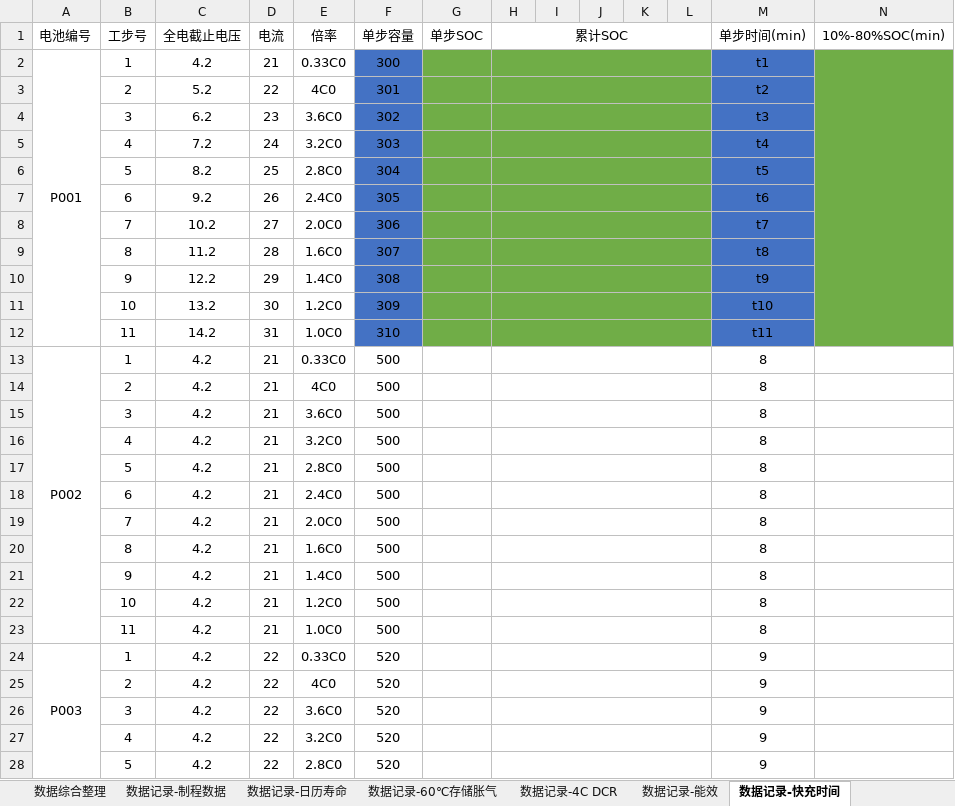
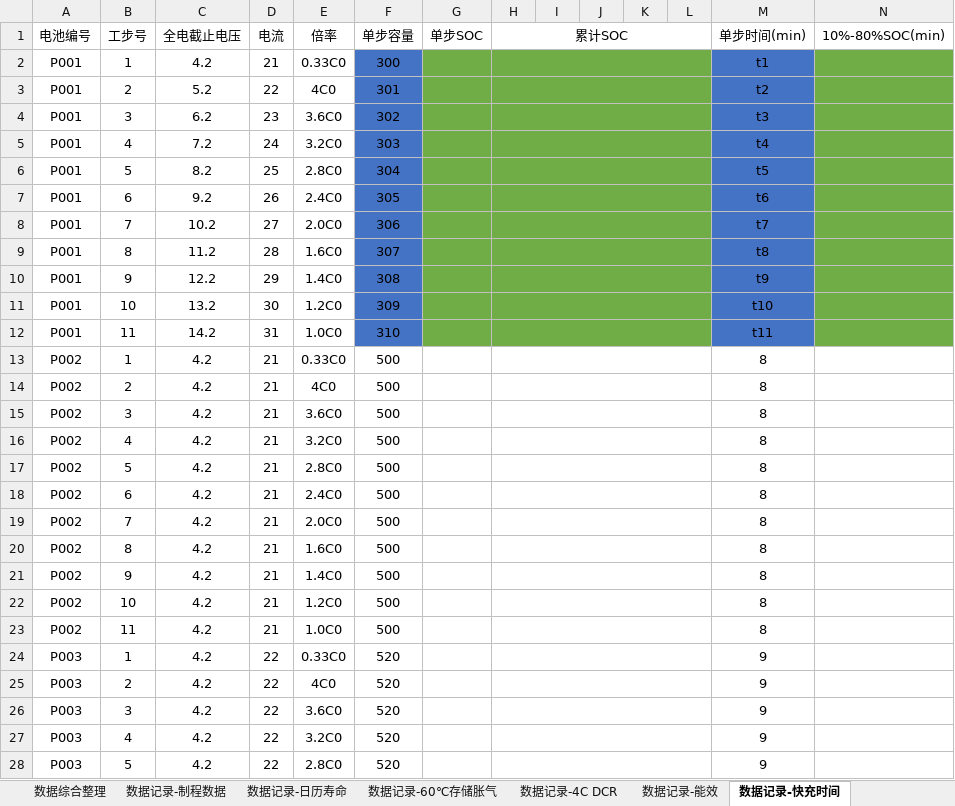
Before and after one commit to mode-harmonics/eln, an Excel workbook: demo.xlsx, sheet 数据记录-快充时间, drawn as a sheet; only a part is shown; values as stored, in another font and other column widths than the file's, no borders; the diff covers the shown part only; the diff names each change by its address in the sheet, - before the commit and + after, or states it on an @@ line.

```diff
--- a/demo.xlsx (sheet 数据记录-快充时间)
+++ b/demo.xlsx (sheet 数据记录-快充时间)
-A2:A12 merged
-N2:N12 merged
-A3:A12 (电池编号): (empty)
+A3:A12 (电池编号): P001
-N3:N12 fill: none
+N3:N12 fill: #70AD47
-A13:A23 merged
-A14:A23 (电池编号): (empty)
+A14:A23 (电池编号): P002
-A24:A34 merged
-A25:A28 (电池编号): (empty)
+A25:A28 (电池编号): P003
```
Also changed, not shown: 26 edited cells and merged cells elsewhere in this sheet, 19 other files.
